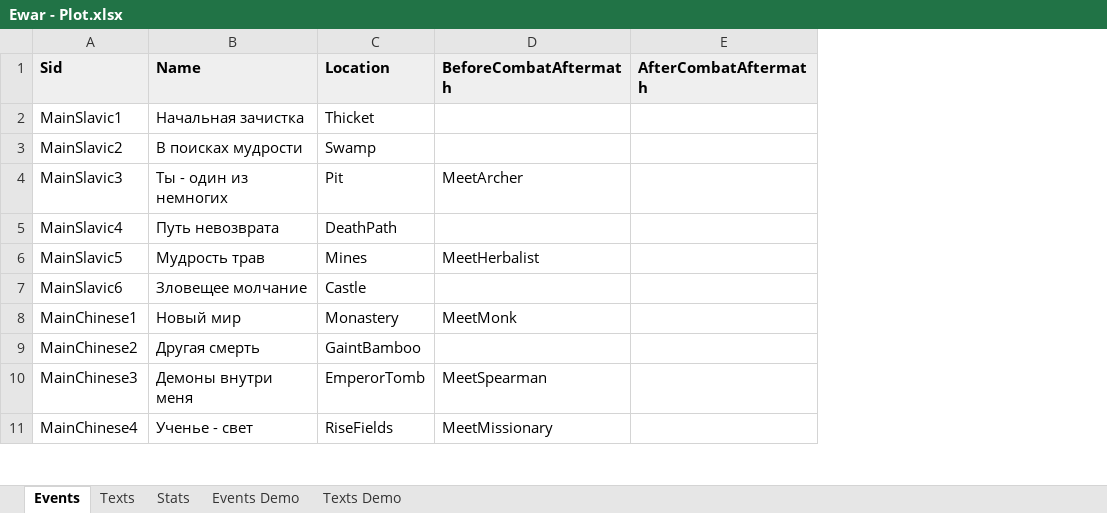
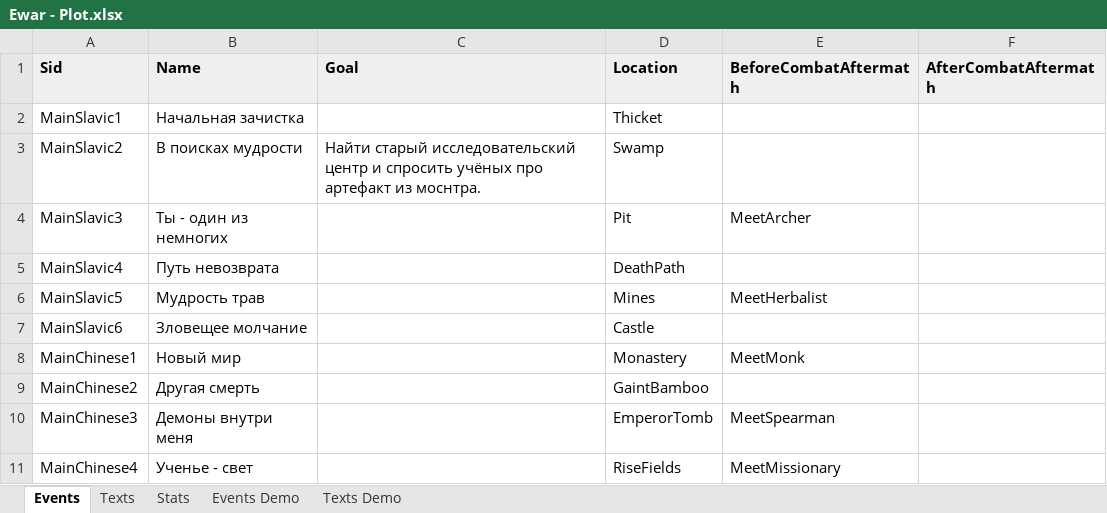
Before and after one commit to kreghek/mythlanders_game, an Excel workbook: Rpg.Client/PlotConverter/Ewar - Plot.xlsx, sheet Events, drawn as a sheet; only a part is shown; values as stored, in another font and other column widths than the file's, no borders; the diff names each change by its address in the sheet, - before the commit and + after, or states it on an @@ line.

Commit message:
Display current goal by the plot

```diff
--- a/Rpg.Client/PlotConverter/Ewar - Plot.xlsx (sheet Events)
+++ b/Rpg.Client/PlotConverter/Ewar - Plot.xlsx (sheet Events)
+column C (Goal), row 3: Найти старый исследовательский центр и спросить учёных про артефакт из моснтра.
```
Also changed, not shown: 11 other files.
